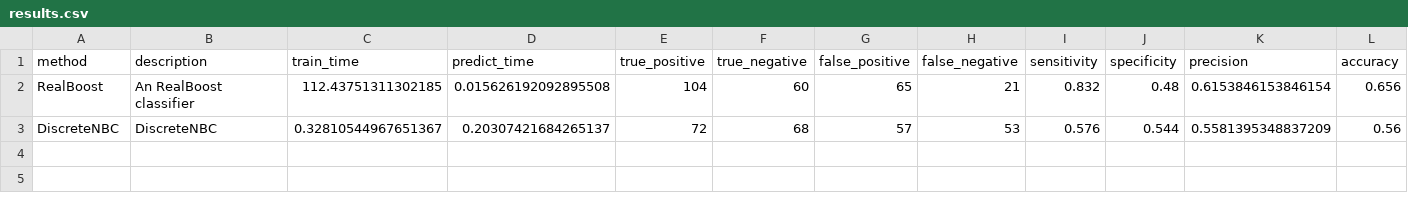
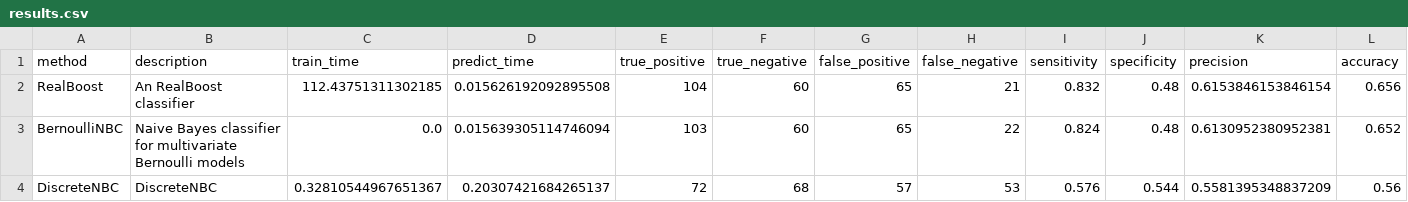
Before and after one commit to wl44545/wl44545.github.io, a CSV file: praca-inzynierska/history/2022_01_10_11_16_58_428702/results.csv, drawn as a sheet; only a part is shown; rows hold the shown columns only; the diff names each change by its address in the sheet, - before the commit and + after, or states it on an @@ line.

Commit message:
Autocommit with results

```diff
--- a/praca-inzynierska/history/2022_01_10_11_16_58_428702/results.csv
+++ b/praca-inzynierska/history/2022_01_10_11_16_58_428702/results.csv
+row 3: BernoulliNBC | Naive Bayes classifier for multivariate Bernoulli models | 0.0 | 0.015639305114746094 | 103 | 60 | 65 | 22 | 0.824 | 0.48 | 0.6130952380952381 | 0.652
```
Also changed, not shown: 5 other files.
